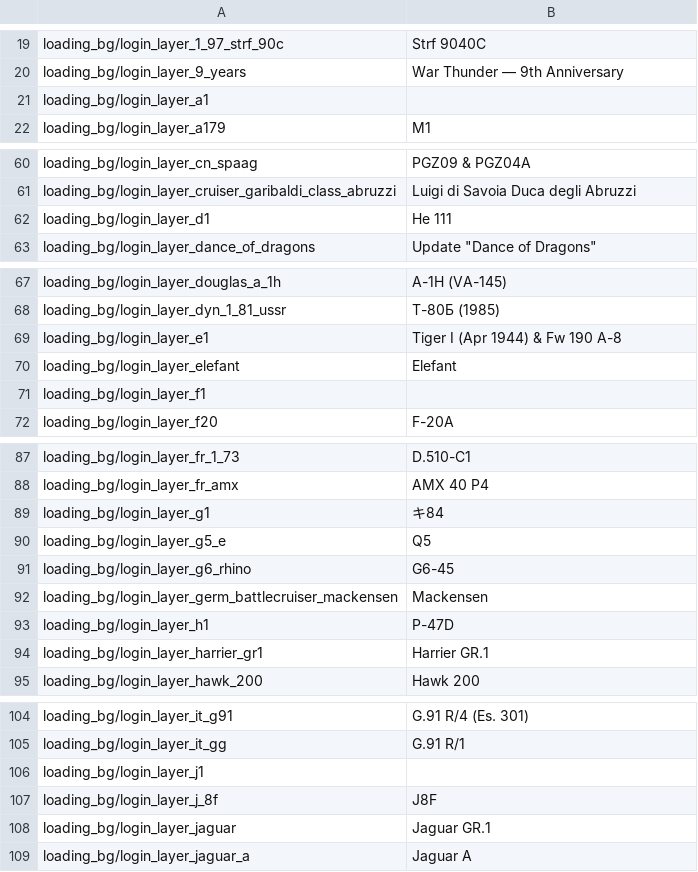
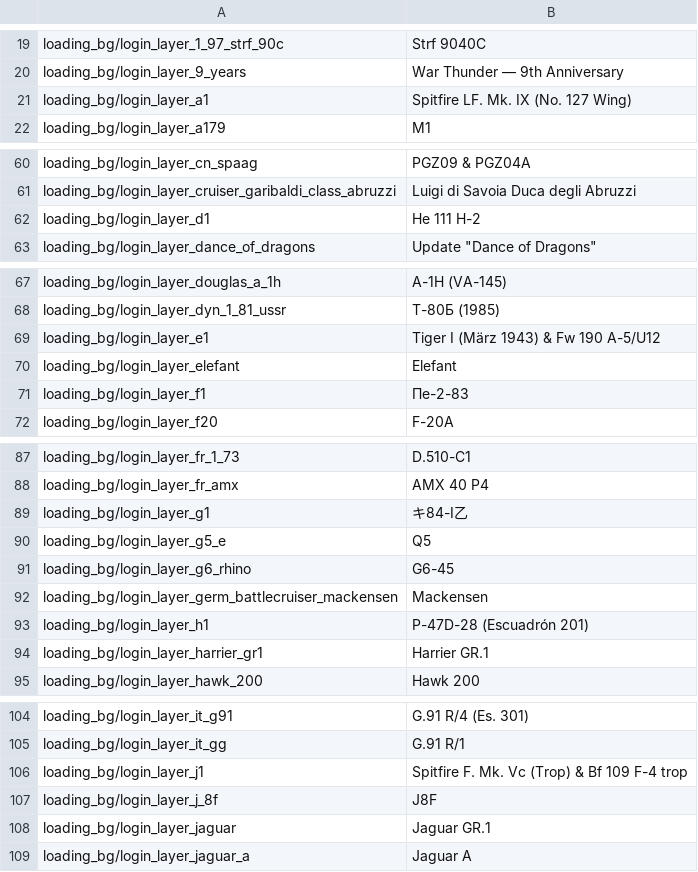
Before and after one commit to kleinerPanzer/WT-Custom-Localization, a CSV file: MOD_bg.csv, drawn as a sheet; only a part is shown, gaps mark what is left out; the diff covers the shown part only.

Commit message:
bgs

```diff
--- a/MOD_bg.csv
+++ b/MOD_bg.csv
@@ -20,3 +20,3 @@ loading_bg/login_layer_1_97_strf_90c;Strf 9040C
 loading_bg/login_layer_9_years;War Thunder — 9th Anniversary
-loading_bg/login_layer_a1;
+loading_bg/login_layer_a1;Spitfire LF. Mk. IX (No. 127 Wing)
 loading_bg/login_layer_a179;M1
@@ -61,3 +61,3 @@ loading_bg/login_layer_cn_spaag;PGZ09 & PGZ04A
 loading_bg/login_layer_cruiser_garibaldi_class_abruzzi;Luigi di Savoia Duca degli Abruzzi
-loading_bg/login_layer_d1;He 111
+loading_bg/login_layer_d1;He 111 H-2
 loading_bg/login_layer_dance_of_dragons;Update "Dance of Dragons"
@@ -68,5 +68,5 @@ loading_bg/login_layer_douglas_a_1h;A-1H (VA-145)
 loading_bg/login_layer_dyn_1_81_ussr;Т-80Б (1985)
-loading_bg/login_layer_e1;Tiger I (Apr 1944) & Fw 190 A-8
+loading_bg/login_layer_e1;Tiger I (März 1943) & Fw 190 A-5/U12
 loading_bg/login_layer_elefant;Elefant
-loading_bg/login_layer_f1;
+loading_bg/login_layer_f1;Пе-2-83
 loading_bg/login_layer_f20;F-20A
@@ -88,3 +88,3 @@ loading_bg/login_layer_fr_1_73;D.510-C1
 loading_bg/login_layer_fr_amx;AMX 40 P4
-loading_bg/login_layer_g1;キ84
+loading_bg/login_layer_g1;キ84-I乙
 loading_bg/login_layer_g5_e;Q5
@@ -92,3 +92,3 @@ loading_bg/login_layer_g6_rhino;G6-45
 loading_bg/login_layer_germ_battlecruiser_mackensen;Mackensen
-loading_bg/login_layer_h1;P-47D
+loading_bg/login_layer_h1;P-47D-28 (Escuadrón 201)
 loading_bg/login_layer_harrier_gr1;Harrier GR.1
@@ -105,3 +105,3 @@ loading_bg/login_layer_it_g91;G.91 R/4 (Es. 301)
 loading_bg/login_layer_it_gg;G.91 R/1
-loading_bg/login_layer_j1;
+loading_bg/login_layer_j1;Spitfire F. Mk. Vc (Trop) & Bf 109 F-4 trop
 loading_bg/login_layer_j_8f;J8F
```
Also changed, not shown: 2 edited cells elsewhere in this file.
